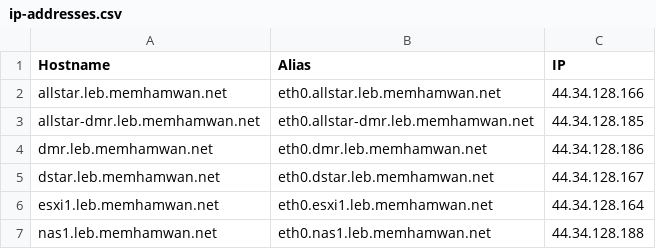
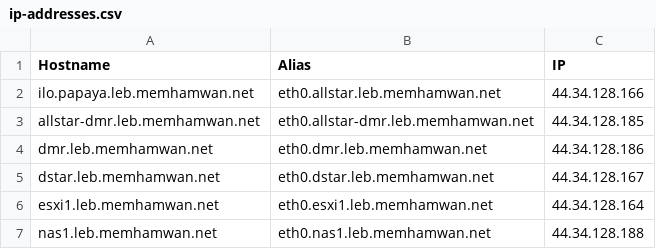
Before and after one commit to seichold/deployment-engineering, a CSV file: leb/ip-addresses.csv, drawn as a sheet; only a part is shown.

Commit message:
Update ip-addresses.csv

```diff
--- a/leb/ip-addresses.csv
+++ b/leb/ip-addresses.csv
@@ -1,3 +1,3 @@
 Hostname,Alias,IP
-allstar.leb.memhamwan.net,eth0.allstar.leb.memhamwan.net,44.34.128.166
+ilo.papaya.leb.memhamwan.net,eth0.allstar.leb.memhamwan.net,44.34.128.166
 allstar-dmr.leb.memhamwan.net,eth0.allstar-dmr.leb.memhamwan.net,44.34.128.185
```
